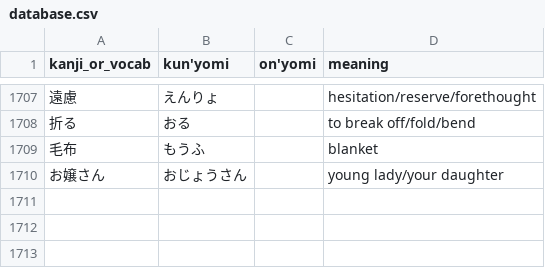
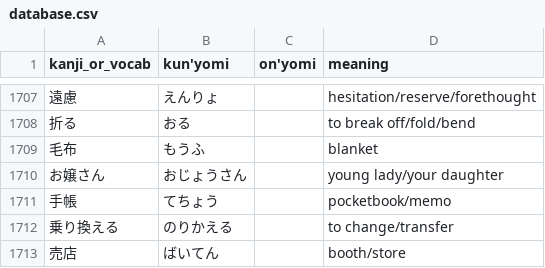
Before and after one commit to bkayalibay/kanki, a CSV file: database.csv, drawn as a sheet; only a part is shown, gaps mark what is left out; the diff names each change by its address in the sheet, - before the commit and + after, or states it on an @@ line.

Commit message:
Adds more words.

```diff
--- a/database.csv
+++ b/database.csv
+row 1711: 手帳 | てちょう |  | pocketbook/memo
+row 1712: 乗り換える | のりかえる |  | to change/transfer
+row 1713: 売店 | ばいてん |  | booth/store
```
